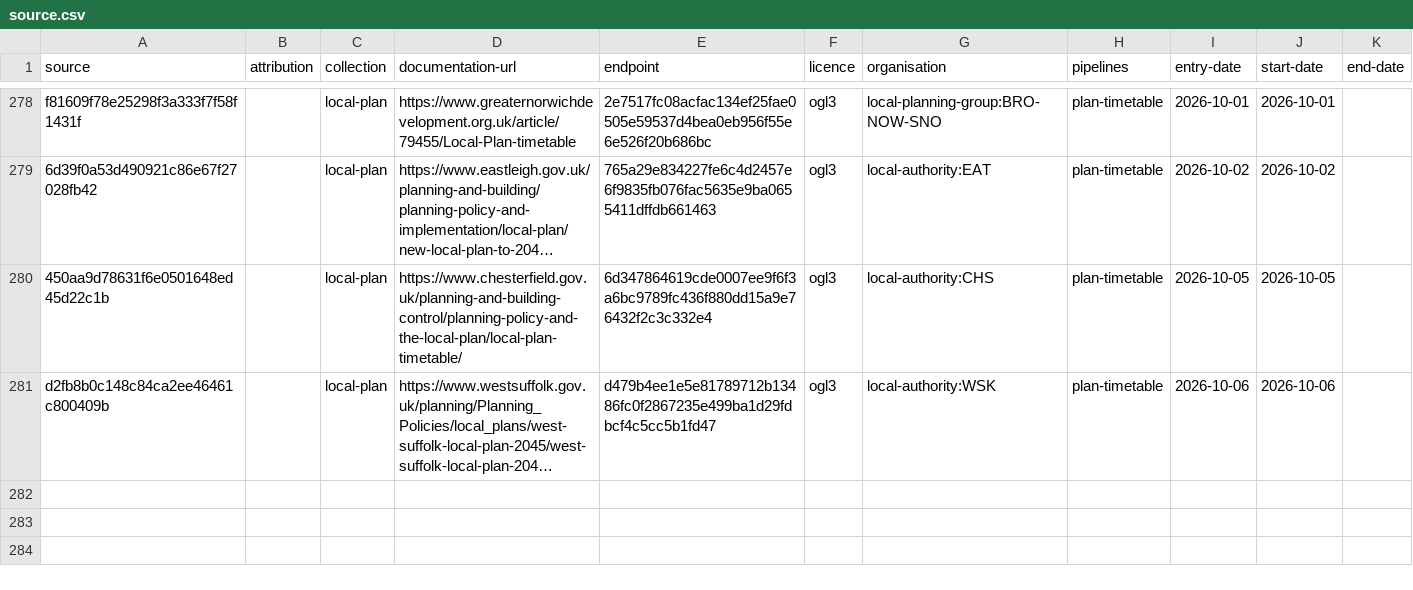
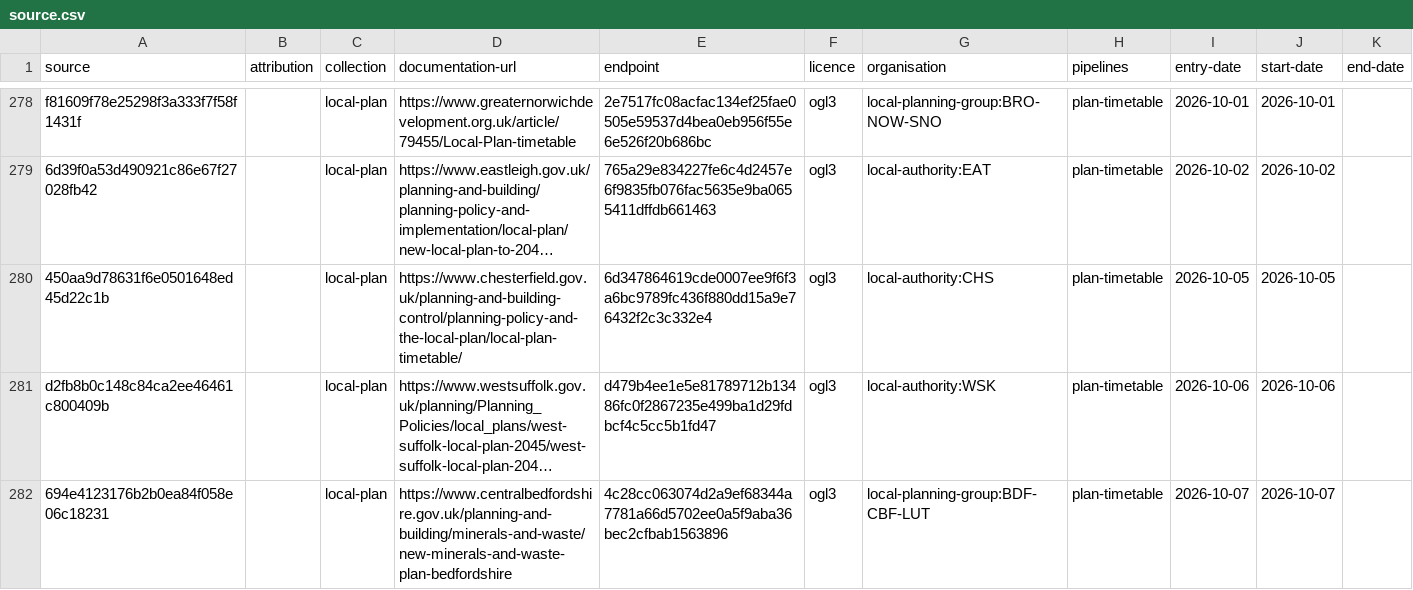
Before and after one commit to digital-land/config, a CSV file: collection/local-plan/source.csv, drawn as a sheet; only a part is shown, gaps mark what is left out; long unchanged cells end in …; the diff names each change by its address in the sheet, - before the commit and + after, or states it on an @@ line.

Commit message:
add plan-timetable local-planning-group:BDF-CBF-LUT Vid-Jaokar

```diff
--- a/collection/local-plan/source.csv
+++ b/collection/local-plan/source.csv
+row 282: 694e4123176b2b0ea84f058e06c18231 |  | local-plan | https://www.centralbedfordshire.gov.uk/planning-and-building/minerals-and-waste/new-minerals-and-waste-plan-bedfordshire | 4c28cc063074d2a9ef68344a7781a66d5702ee0a5f9aba36bec2cfbab1563896 | ogl3 | local-planning-group:BDF-CBF-LUT | plan-timetable | 2026-10-07 | 2026-10-07
```
Also changed, not shown: collection/local-plan/endpoint.csv, pipeline/local-plan/entity-organisation.csv, 1 other file.
